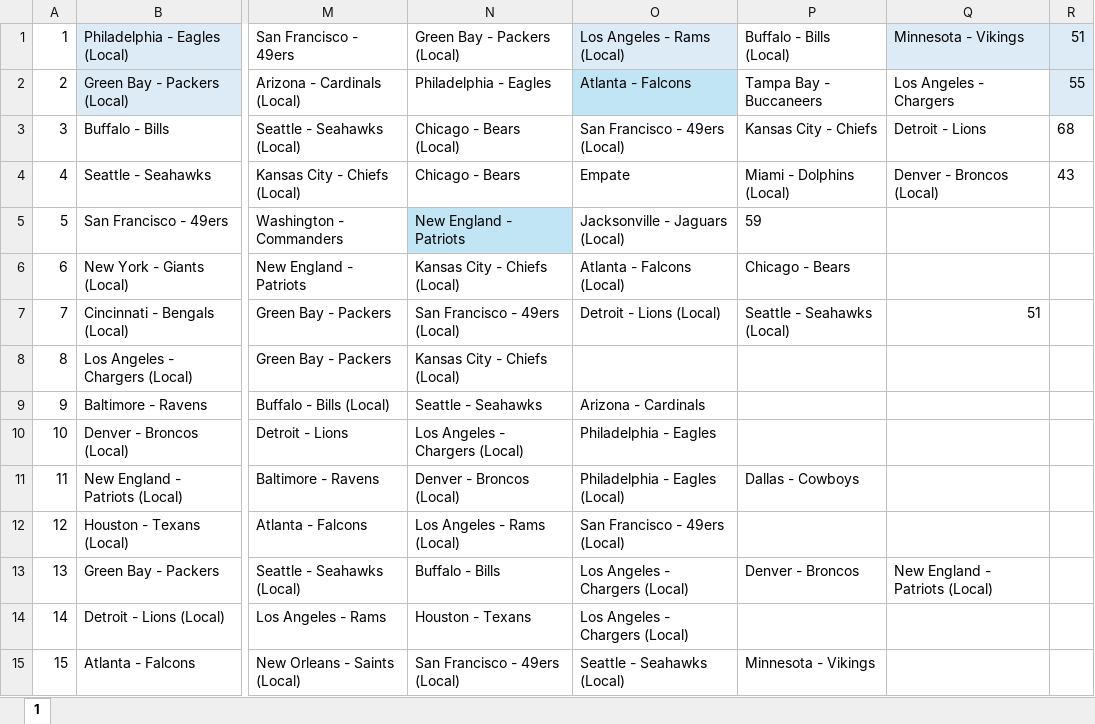
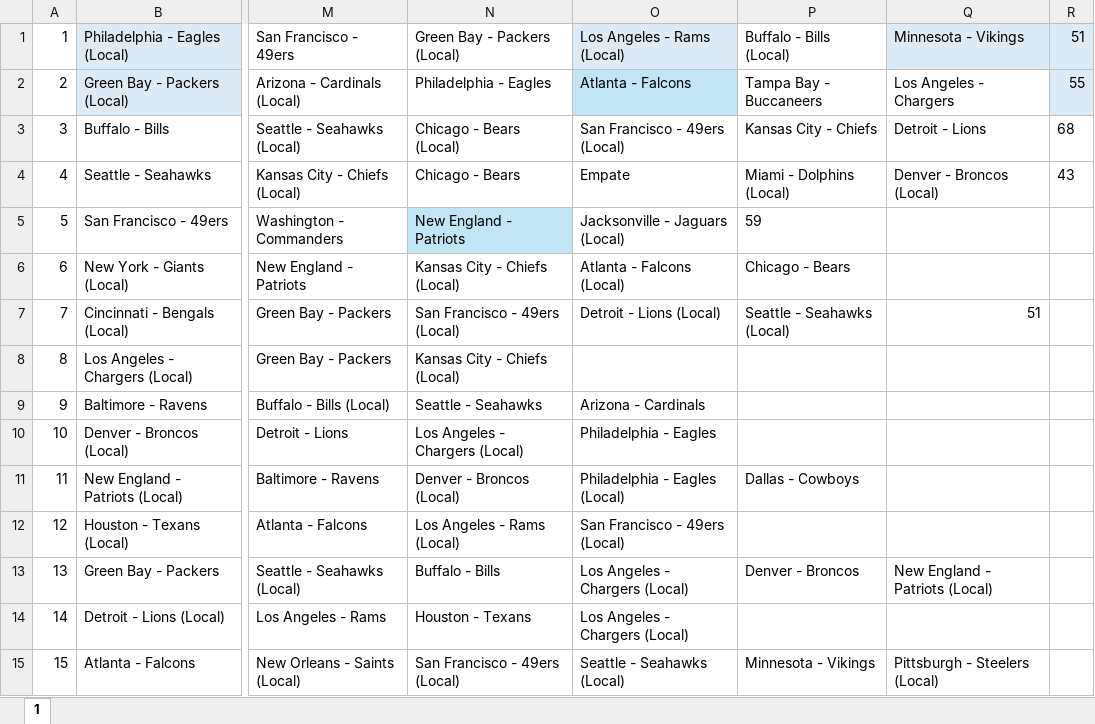
Before and after one commit to gaas-citlali/2025, an Excel workbook: NFL Resultados 2025.xlsx, sheet 1, drawn as a sheet; only a part is shown, gaps mark what is left out; values as stored, in another font and other column widths than the file's, no borders; the diff names each change by its address in the sheet, - before the commit and + after, or states it on an @@ line.

```diff
--- a/NFL Resultados 2025.xlsx (sheet 1)
+++ b/NFL Resultados 2025.xlsx (sheet 1)
-Q15: (empty)
+Q15: Pittsburgh - Steelers (Local)
```
Also changed, not shown: Actualización de score.xlsx, NFL Quinela 2025.xlsx, 3 other files.
